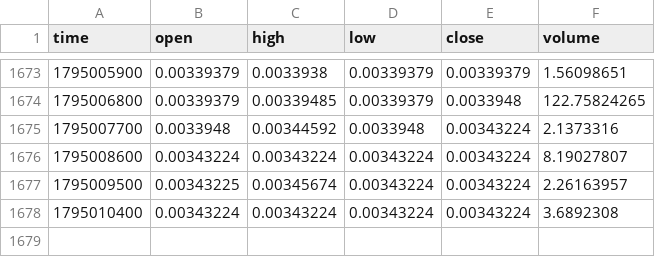
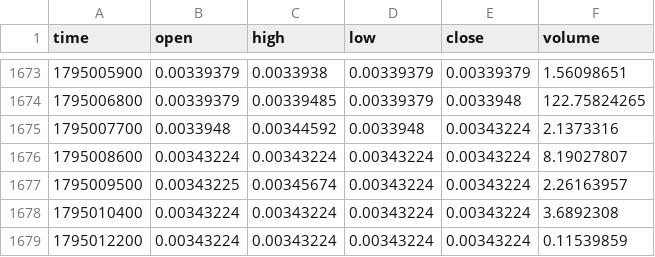
Before and after one commit to MarcanoFilms/xbt-market-data, a CSV file: data/neoxa/BTCB2_BTC/15m/2026-11.csv, drawn as a sheet; only a part is shown, gaps mark what is left out.

```diff
--- a/data/neoxa/BTCB2_BTC/15m/2026-11.csv
+++ b/data/neoxa/BTCB2_BTC/15m/2026-11.csv
@@ -1678 +1678,2 @@ time,open,high,low,close,volume
 1795010400,0.00343224,0.00343224,0.00343224,0.00343224,3.6892308
+1795012200,0.00343224,0.00343224,0.00343224,0.00343224,0.11539859
```
Also changed, not shown: data/neoxa/BTCB2_BTC/5m/2026-11.csv, data/neoxa/BTCB2_USDC/15m/2026-11.csv, 9 other files.
